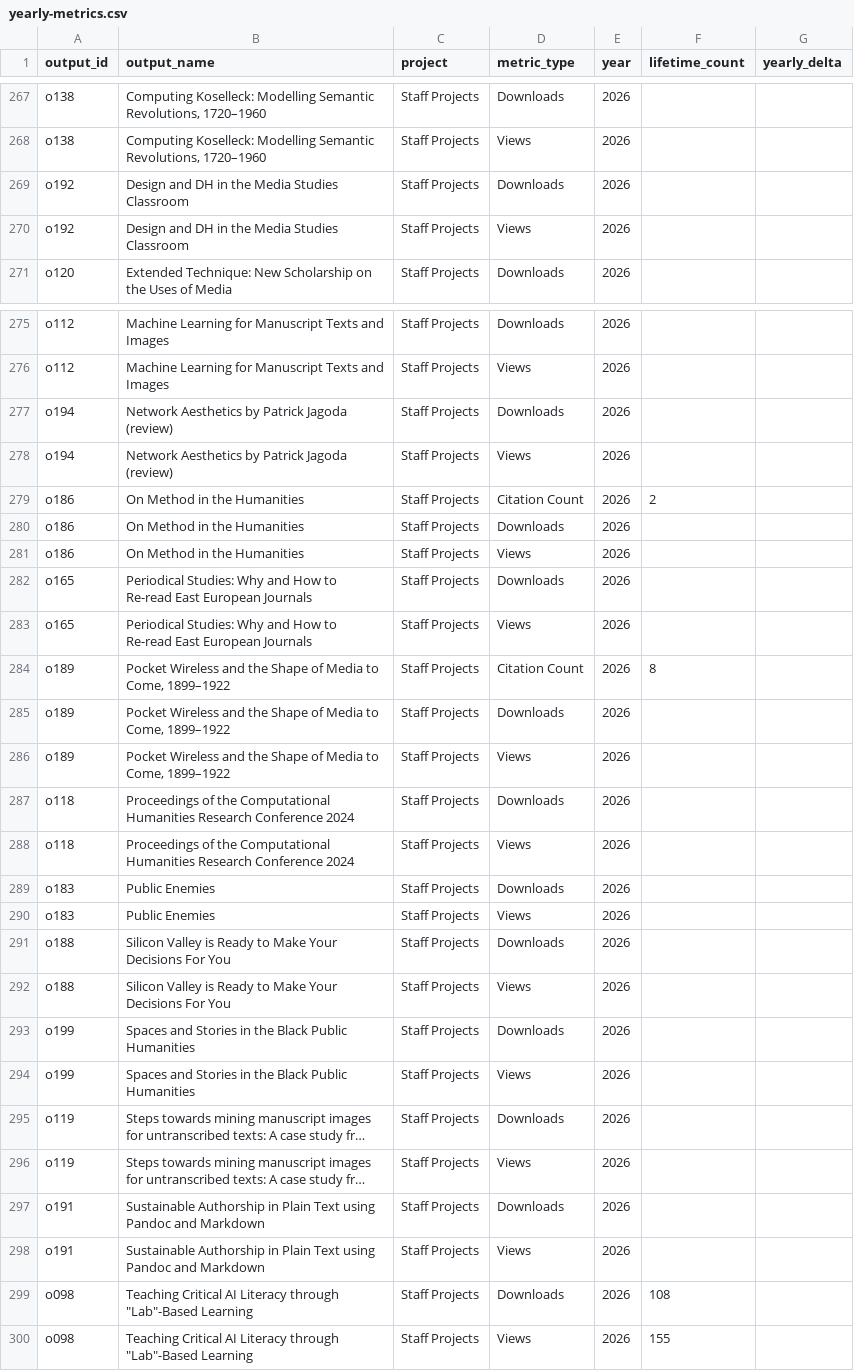
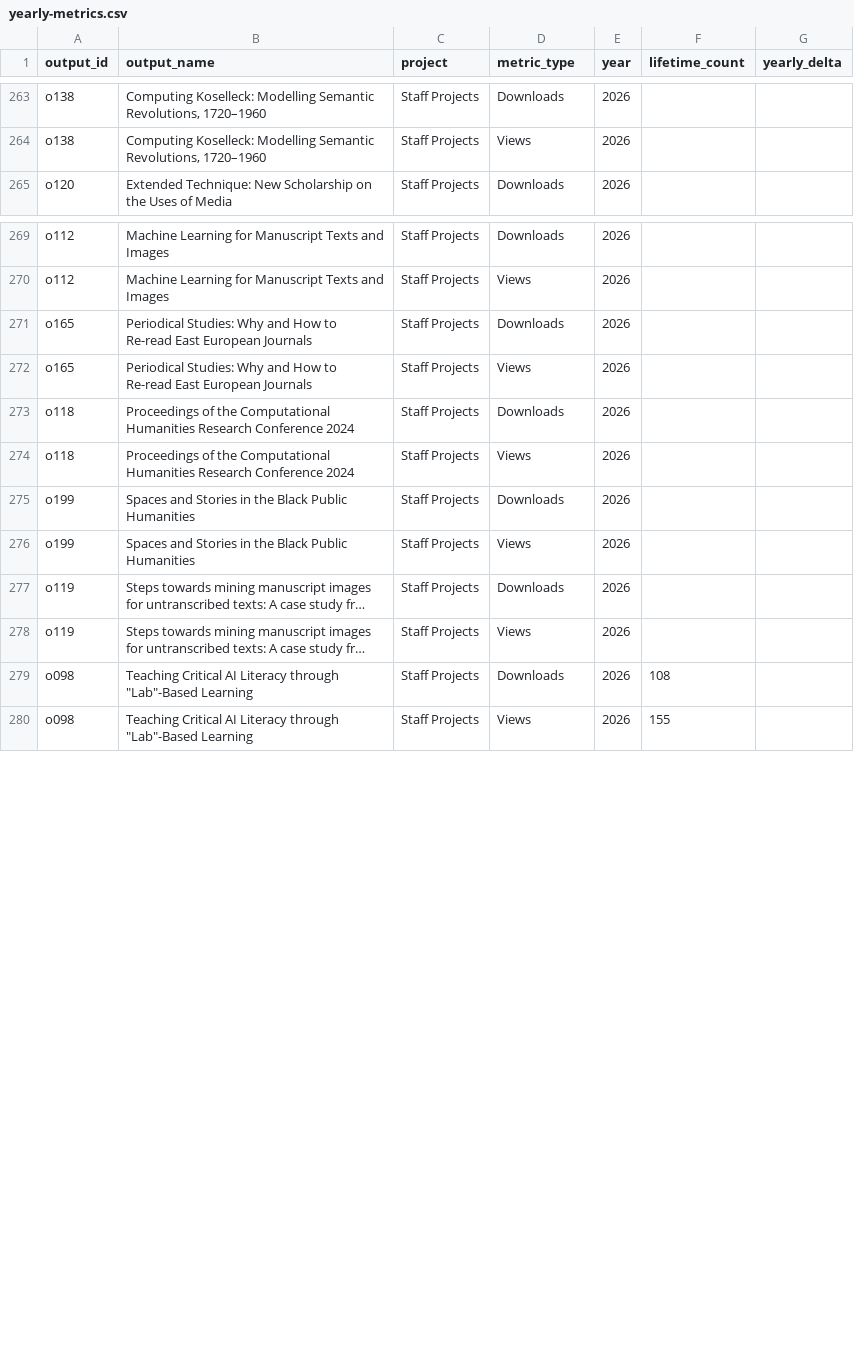
Before and after one commit to Princeton-CDH/research-outputs, a CSV file: rollups/yearly-metrics.csv, drawn as a sheet; only a part is shown, gaps mark what is left out; long unchanged cells end in …; the diff covers the shown part only; the diff names each change by its address in the sheet, - before the commit and + after, or states it on an @@ line.

```diff
--- a/rollups/yearly-metrics.csv
+++ b/rollups/yearly-metrics.csv
-row 269: o192 | Design and DH in the Media Studies Classroom | Staff Projects | Downloads | 2026
-row 270: o192 | Design and DH in the Media Studies Classroom | Staff Projects | Views | 2026
-row 277: o194 | Network Aesthetics by Patrick Jagoda (review) | Staff Projects | Downloads | 2026
-row 278: o194 | Network Aesthetics by Patrick Jagoda (review) | Staff Projects | Views | 2026
-row 279: o186 | On Method in the Humanities | Staff Projects | Citation Count | 2026 | 2
-row 280: o186 | On Method in the Humanities | Staff Projects | Downloads | 2026
-row 281: o186 | On Method in the Humanities | Staff Projects | Views | 2026
-row 284: o189 | Pocket Wireless and the Shape of Media to Come, 1899–1922 | Staff Projects | Citation Count | 2026 | 8
-row 285: o189 | Pocket Wireless and the Shape of Media to Come, 1899–1922 | Staff Projects | Downloads | 2026
-row 286: o189 | Pocket Wireless and the Shape of Media to Come, 1899–1922 | Staff Projects | Views | 2026
-row 289: o183 | Public Enemies | Staff Projects | Downloads | 2026
-row 290: o183 | Public Enemies | Staff Projects | Views | 2026
-row 291: o188 | Silicon Valley is Ready to Make Your Decisions For You | Staff Projects | Downloads | 2026
-row 292: o188 | Silicon Valley is Ready to Make Your Decisions For You | Staff Projects | Views | 2026
-row 297: o191 | Sustainable Authorship in Plain Text using Pandoc and Markdown | Staff Projects | Downloads | 2026
-row 298: o191 | Sustainable Authorship in Plain Text using Pandoc and Markdown | Staff Projects | Views | 2026
```
Also changed, not shown: 10 removed rows elsewhere in this file, data/outputs.csv, data/sync_ledger.csv.
